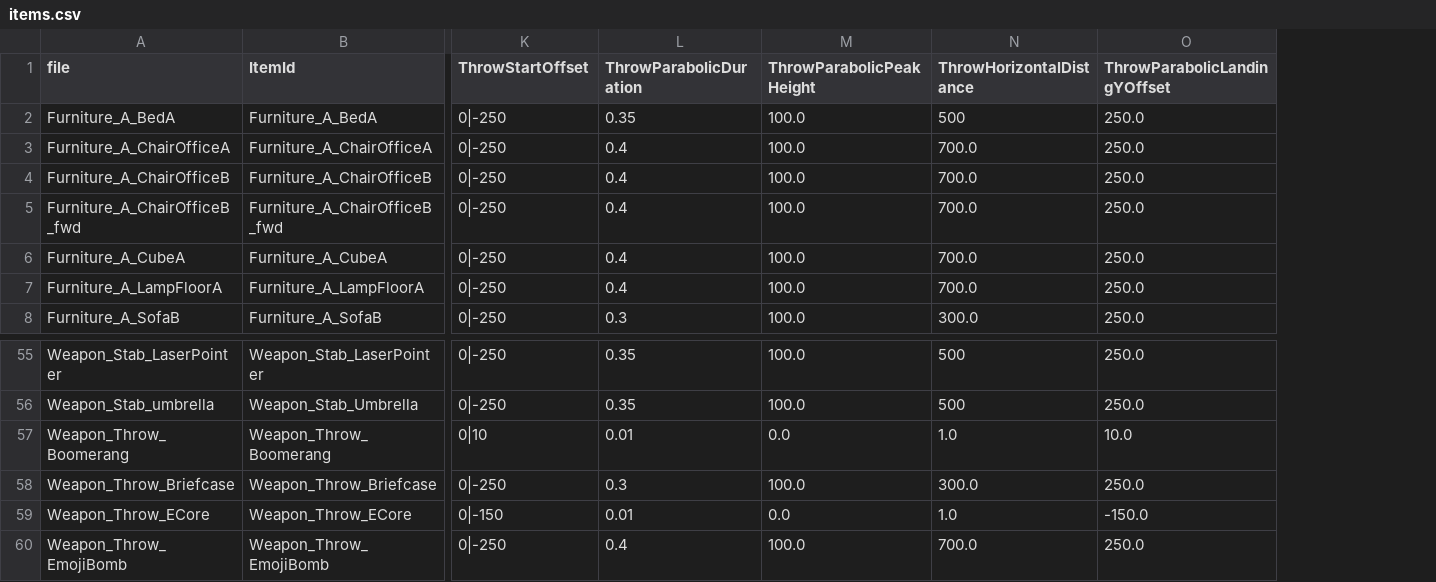
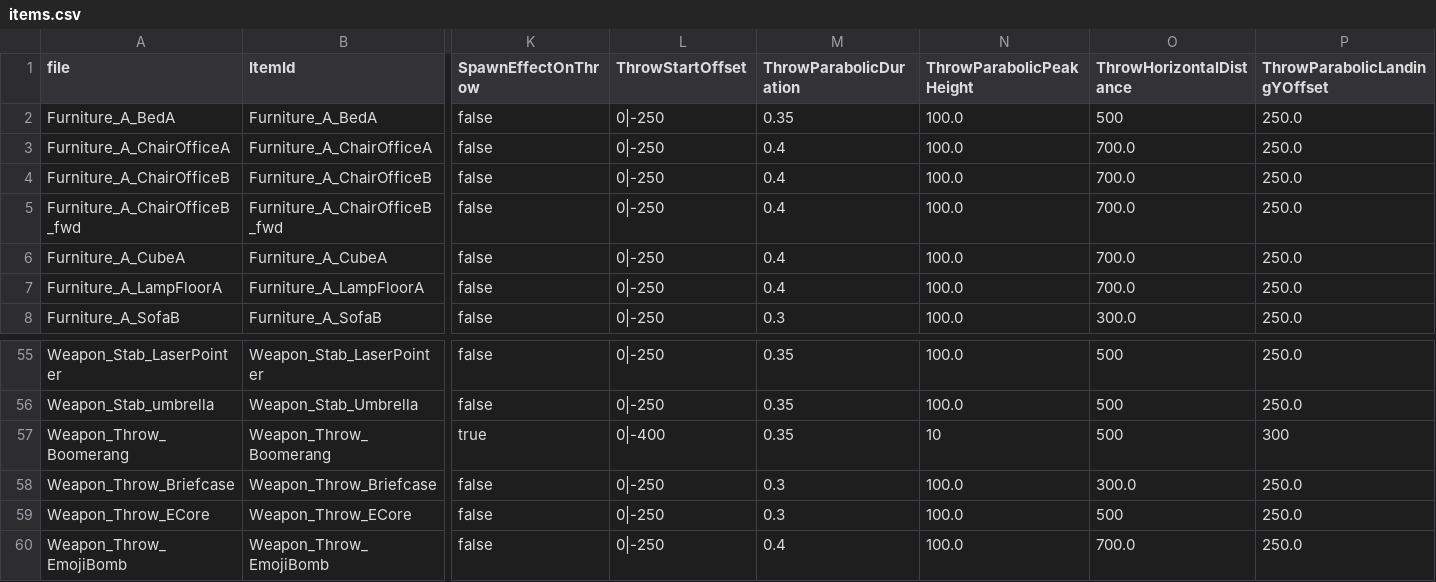
Before and after one commit to wuyingwongggg/K.U.R.O, a CSV file: data/items.csv, drawn as a sheet; only a part is shown, gaps mark what is left out; addresses are those after the commit; the diff names each change by its address in the sheet, - before the commit and + after, or states it on an @@ line.

```diff
--- a/data/items.csv
+++ b/data/items.csv
+column K (SpawnEffectOnThrow), rows 2-8: all false; rows 55-60: false | false | true | false | false | false
-L57 (ThrowStartOffset): 0|10
+L57 (ThrowStartOffset): 0|-400
-M57 (ThrowParabolicDuration): 0.01
+M57 (ThrowParabolicDuration): 0.35
-N57 (ThrowParabolicPeakHeight): 0.0
+N57 (ThrowParabolicPeakHeight): 10
-O57 (ThrowHorizontalDistance): 1.0
+O57 (ThrowHorizontalDistance): 500
-P57 (ThrowParabolicLandingYOffset): 10.0
+P57 (ThrowParabolicLandingYOffset): 300
-L59 (ThrowStartOffset): 0|-150
+L59 (ThrowStartOffset): 0|-250
-M59 (ThrowParabolicDuration): 0.01
+M59 (ThrowParabolicDuration): 0.3
-N59 (ThrowParabolicPeakHeight): 0.0
+N59 (ThrowParabolicPeakHeight): 100.0
-O59 (ThrowHorizontalDistance): 1.0
+O59 (ThrowHorizontalDistance): 500
-P59 (ThrowParabolicLandingYOffset): -150.0
+P59 (ThrowParabolicLandingYOffset): 250.0
```
Also changed, not shown: 8 other files.
